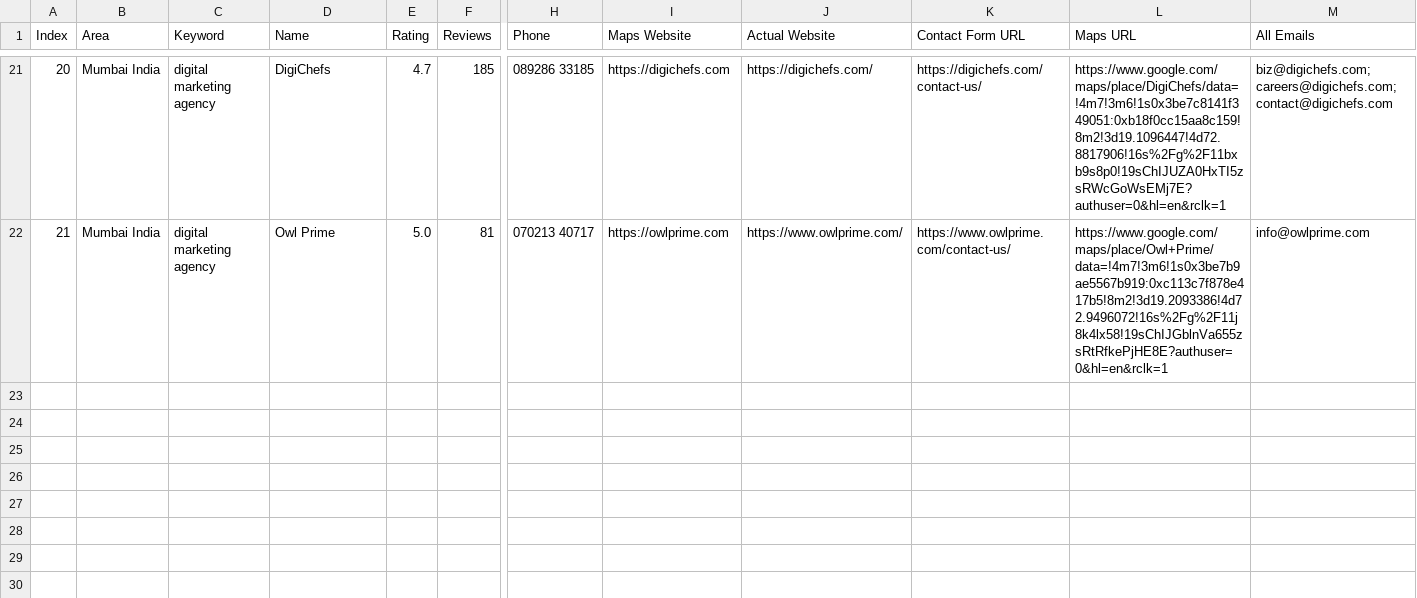
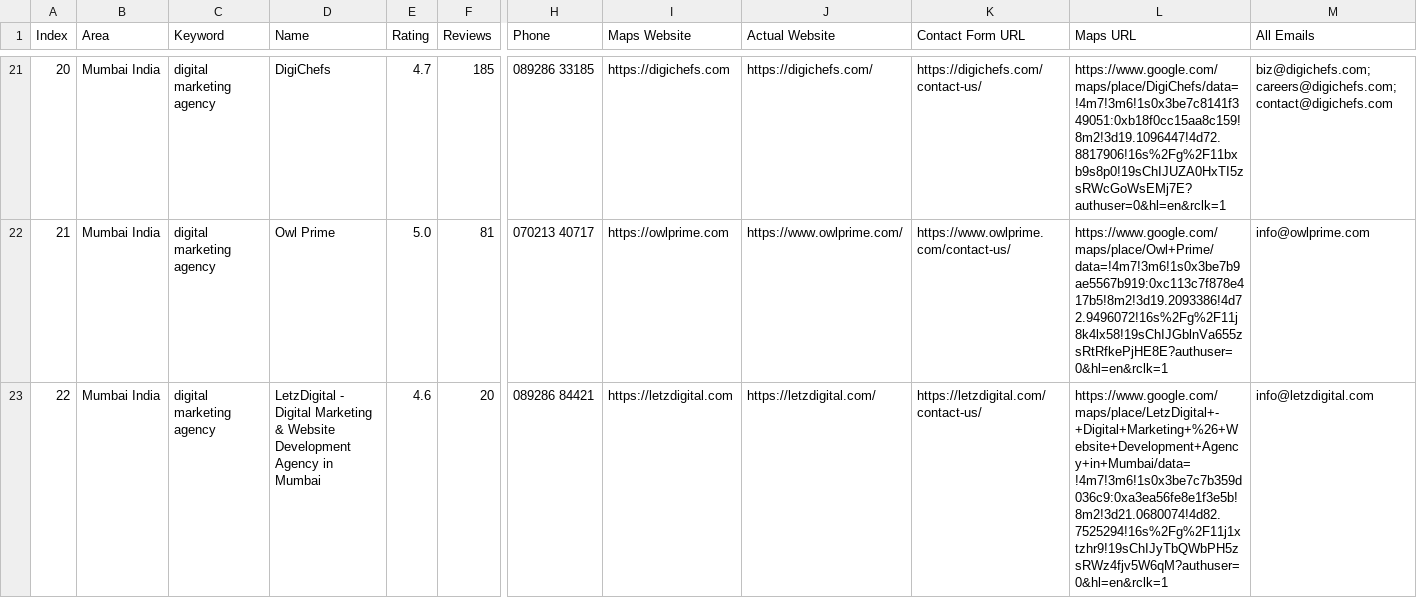
Before and after one commit to f11ps/outreach-automation, a CSV file: digital_marketing_data.csv, drawn as a sheet; only a part is shown, gaps mark what is left out; rows hold the shown columns only; the diff names each change by its address in the sheet, - before the commit and + after, or states it on an @@ line.

```diff
--- a/digital_marketing_data.csv
+++ b/digital_marketing_data.csv
+row 23: 22 | Mumbai India | digital marketing agency | LetzDigital - Digital Marketing & Website Development Agency in Mumbai | 4.6 | 20 | 089286 84421 | https://letzdigital.com | https://letzdigital.com/ | https://letzdigital.com/contact-us/ | https://www.google.com/maps/place/LetzDigital+-+Digital+Marketing+%26+Website+Development+Agency+in+Mumbai/data=!4m7!3m6!1s0x3be7c7b359d036c9:0xa3ea56fe8e1f3e5b!8m2!3d21.0680074!4d82.7525294!16s%2Fg%2F11j1xtzhr9!19sChIJyTbQWbPH5zsRWz4fjv5W6qM?authuser=0&hl=en&rclk=1 | info@letzdigital.com
```
Also changed, not shown: 2 other files.
